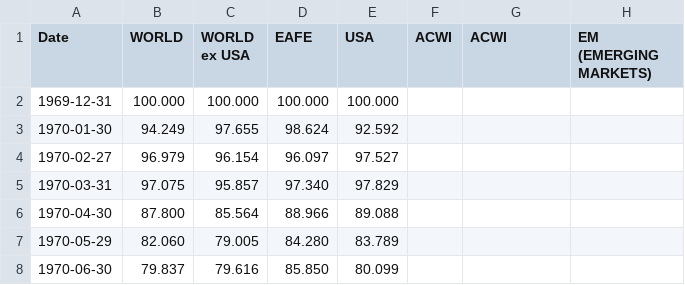
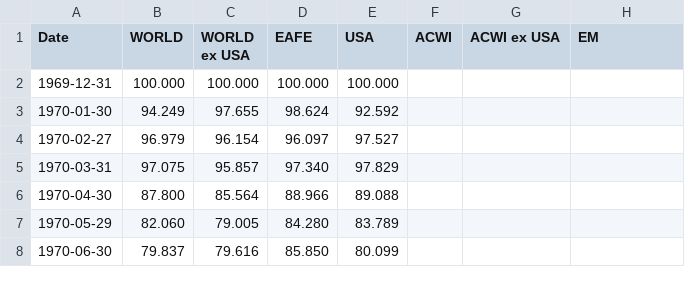
Before and after one commit to jumping2000/Quants, a CSV file: msci_ftse/MSCI_REGIONS_USD_NET.csv, drawn as a sheet; only a part is shown.

Commit message:
Update MSCI_REGIONS_USD_NET.csv

```diff
--- a/msci_ftse/MSCI_REGIONS_USD_NET.csv
+++ b/msci_ftse/MSCI_REGIONS_USD_NET.csv
@@ -1,2 +1,2 @@
-Date,WORLD,WORLD ex USA,EAFE,USA,ACWI,ACWI,EM (EMERGING MARKETS)
+Date,WORLD,WORLD ex USA,EAFE,USA,ACWI,ACWI ex USA,EM
 1969-12-31,100.000,100.000,100.000,100.000,,,
```
